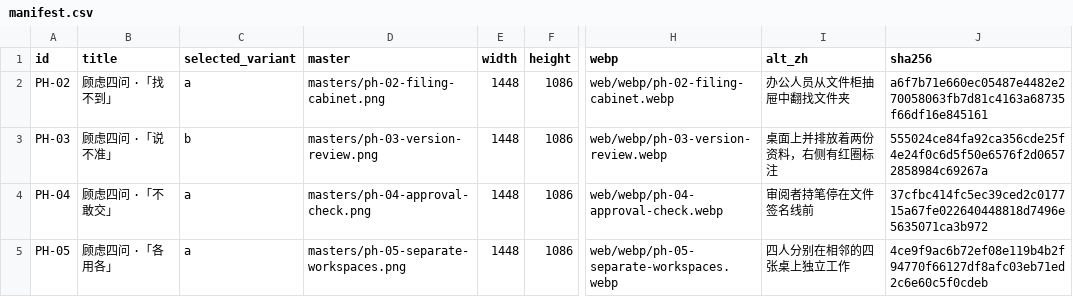
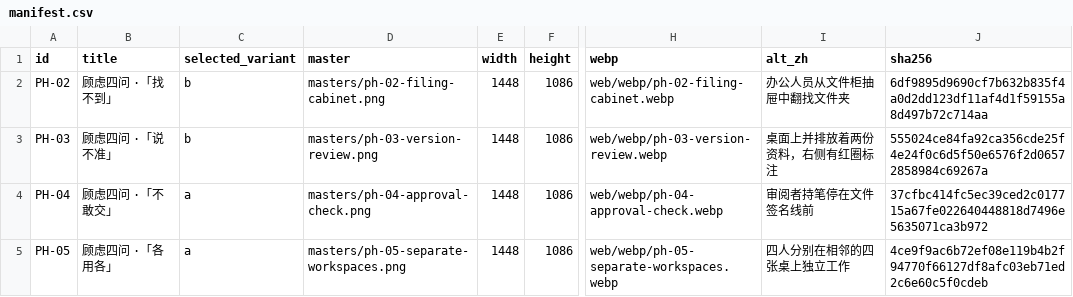
Before and after one commit to Jz-930/cyano-web-development, a CSV file: assets/v5-photography/manifest.csv, drawn as a sheet; only a part is shown, gaps mark what is left out; the diff names each change by its address in the sheet, - before the commit and + after, or states it on an @@ line.

```diff
--- a/assets/v5-photography/manifest.csv
+++ b/assets/v5-photography/manifest.csv
-C2 (selected_variant): a
+C2 (selected_variant): b
-J2 (sha256): a6f7b71e660ec05487e4482e270058063fb7d81c4163a68735f66df16e845161
+J2 (sha256): 6df9895d9690cf7b632b835f4a0d2dd123df11af4d1f59155a8d497b72c714aa
```
Also changed, not shown: 9 other files.
